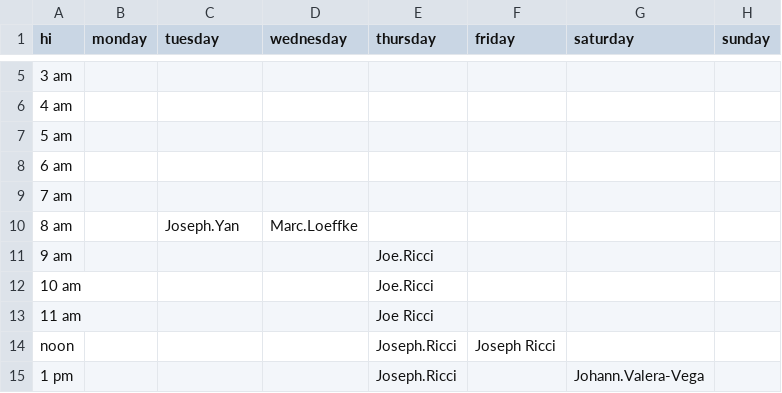
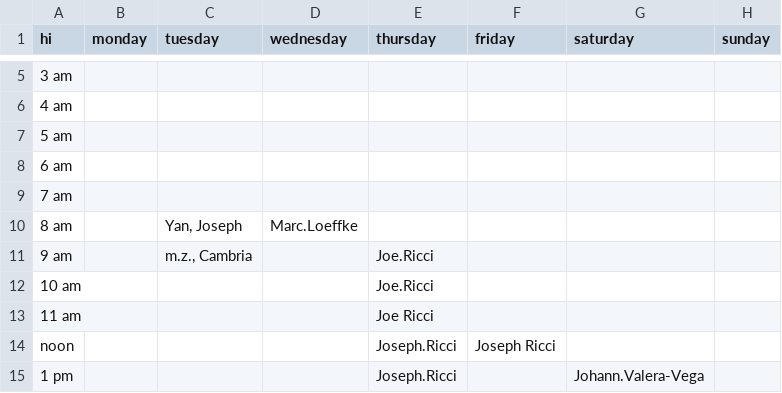
Before and after one commit to wxdufm/app, a CSV file: public/uploads/schedule.csv, drawn as a sheet; only a part is shown, gaps mark what is left out; the diff names each change by its address in the sheet, - before the commit and + after, or states it on an @@ line.

Commit message:
fixed auto-populating empty cells with Otto, and auto-generating DJ names if can't find in adrenalin (First Last --> First L)

```diff
--- a/public/uploads/schedule.csv
+++ b/public/uploads/schedule.csv
-C10 (tuesday): Joseph.Yan
+C10 (tuesday): Yan, Joseph
-C11 (tuesday): (empty)
+C11 (tuesday): m.z., Cambria
```
Also changed, not shown: 2 other files.
